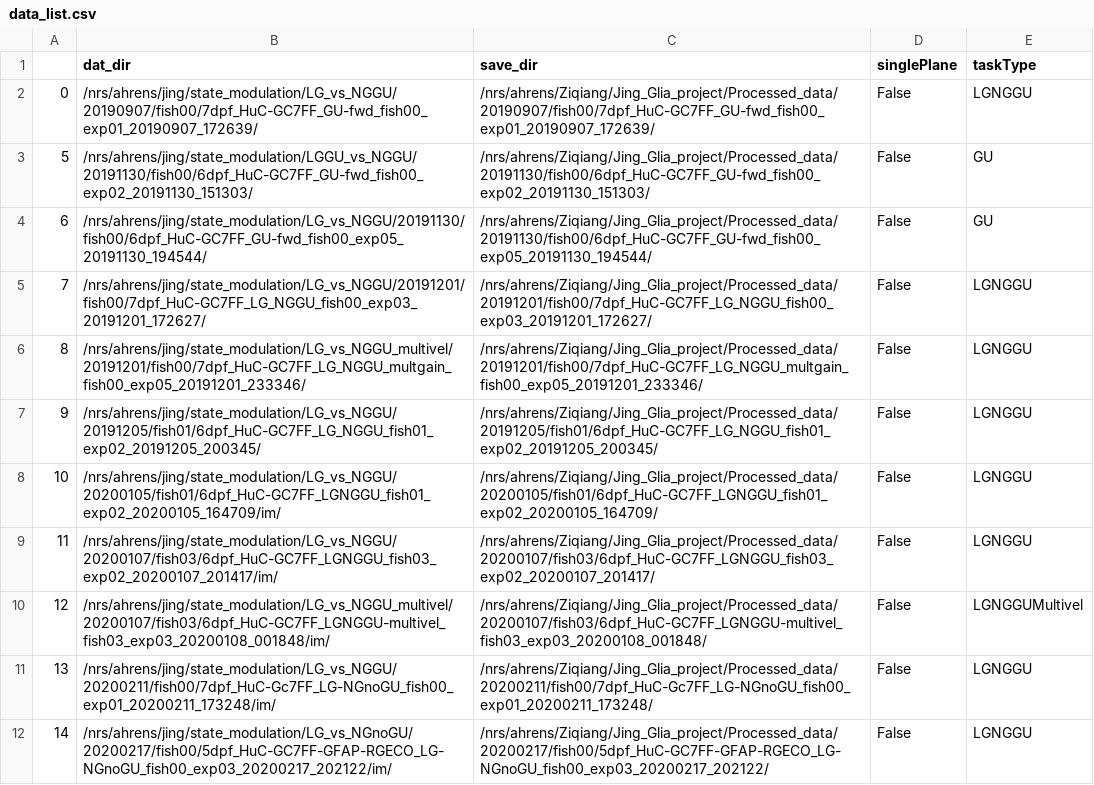
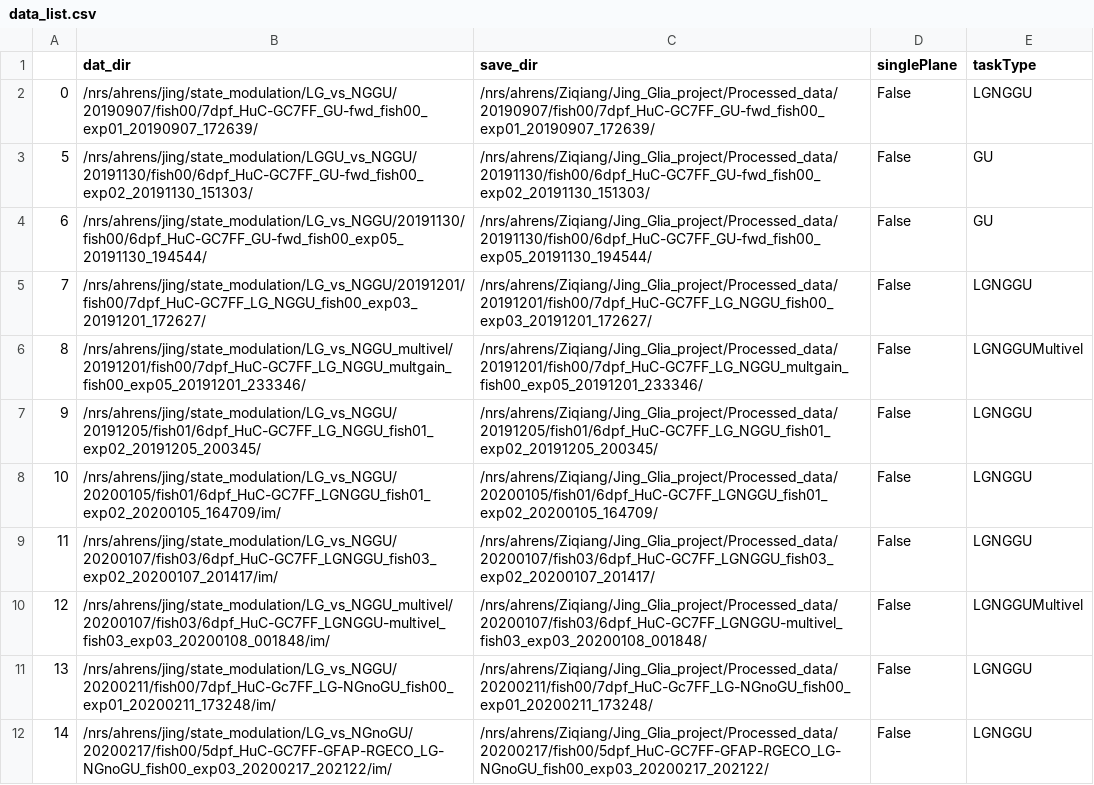
Before and after one commit to zqwei/Glia_analysis, a CSV file: Processing/data_list.csv, drawn as a sheet; only a part is shown.

Commit message:
Update data_list.csv

```diff
--- a/Processing/data_list.csv
+++ b/Processing/data_list.csv
@@ -5,3 +5,3 @@
 7,/nrs/ahrens/jing/state_modulation/LG_vs_NGGU/20191201/fish00/7dpf_HuC-GC7FF_LG_NGGU_fish00_exp03_20191201_172627/,/nrs/ahrens/Ziqiang/Jing_Glia_project/Processed_data/20191201/fish00/7dpf_HuC-GC7FF_LG_NGGU_fish00_exp03_20191201_172627/,False, LGNGGU
-8,/nrs/ahrens/jing/state_modulation/LG_vs_NGGU_multivel/20191201/fish00/7dpf_HuC-GC7FF_LG_NGGU_multgain_fish00_exp05_20191201_233346/,/nrs/ahrens/Ziqiang/Jing_Glia_project/Processed_data/20191201/fish00/7dpf_HuC-GC7FF_LG_NGGU_multgain_fish00_exp05_20191201_233346/,False, LGNGGU
+8,/nrs/ahrens/jing/state_modulation/LG_vs_NGGU_multivel/20191201/fish00/7dpf_HuC-GC7FF_LG_NGGU_multgain_fish00_exp05_20191201_233346/,/nrs/ahrens/Ziqiang/Jing_Glia_project/Processed_data/20191201/fish00/7dpf_HuC-GC7FF_LG_NGGU_multgain_fish00_exp05_20191201_233346/,False, LGNGGUMultivel
 9,/nrs/ahrens/jing/state_modulation/LG_vs_NGGU/20191205/fish01/6dpf_HuC-GC7FF_LG_NGGU_fish01_exp02_20191205_200345/,/nrs/ahrens/Ziqiang/Jing_Glia_project/Processed_data/20191205/fish01/6dpf_HuC-GC7FF_LG_NGGU_fish01_exp02_20191205_200345/,False, LGNGGU
```
